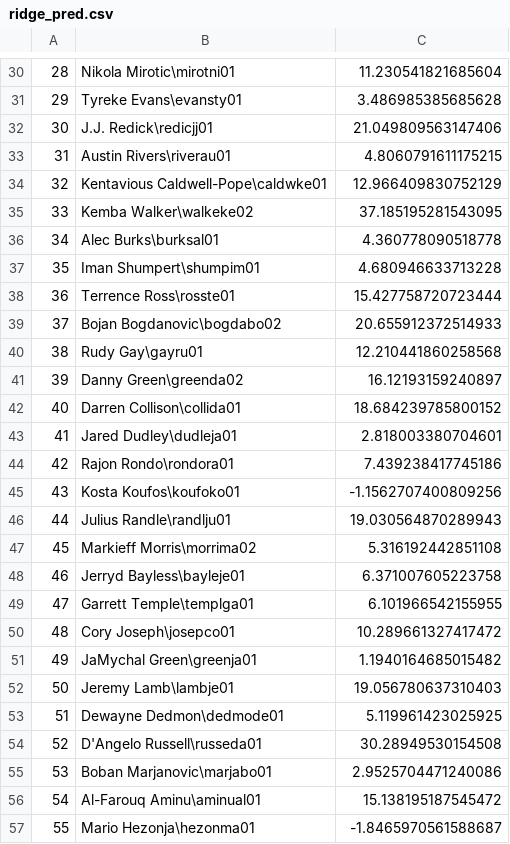
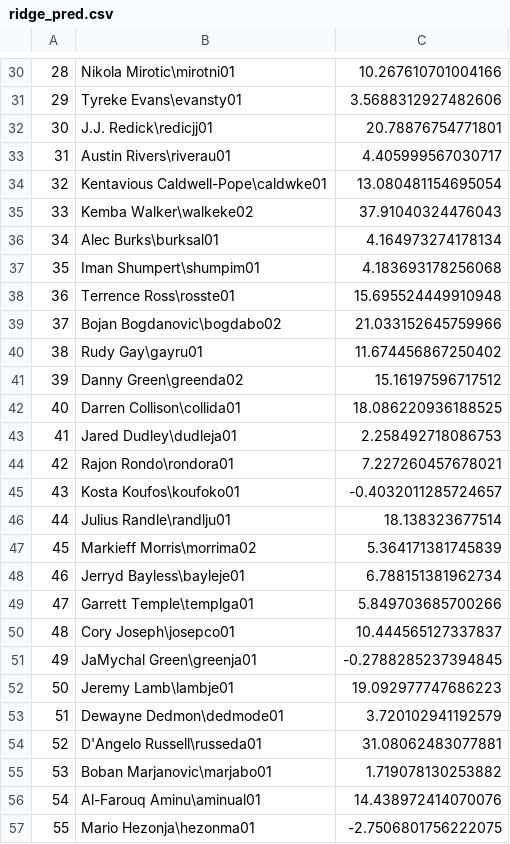
Before and after one commit to jbdave112/nba_salary_prediction, a CSV file: ridge_pred.csv, drawn as a sheet; only a part is shown, gaps mark what is left out; the diff covers the shown part only.

```diff
--- a/ridge_pred.csv
+++ b/ridge_pred.csv
@@ -30,28 +30,28 @@
-28,Nikola Mirotic\mirotni01,11.230541821685604
-29,Tyreke Evans\evansty01,3.486985385685628
-30,J.J. Redick\redicjj01,21.049809563147406
-31,Austin Rivers\riverau01,4.8060791611175215
-32,Kentavious Caldwell-Pope\caldwke01,12.966409830752129
-33,Kemba Walker\walkeke02,37.185195281543095
-34,Alec Burks\burksal01,4.360778090518778
-35,Iman Shumpert\shumpim01,4.680946633713228
-36,Terrence Ross\rosste01,15.427758720723444
-37,Bojan Bogdanovic\bogdabo02,20.655912372514933
-38,Rudy Gay\gayru01,12.210441860258568
-39,Danny Green\greenda02,16.12193159240897
-40,Darren Collison\collida01,18.684239785800152
-41,Jared Dudley\dudleja01,2.818003380704601
-42,Rajon Rondo\rondora01,7.439238417745186
-43,Kosta Koufos\koufoko01,-1.1562707400809256
-44,Julius Randle\randlju01,19.030564870289943
-45,Markieff Morris\morrima02,5.316192442851108
-46,Jerryd Bayless\bayleje01,6.371007605223758
-47,Garrett Temple\templga01,6.101966542155955
-48,Cory Joseph\josepco01,10.289661327417472
-49,JaMychal Green\greenja01,1.1940164685015482
-50,Jeremy Lamb\lambje01,19.056780637310403
-51,Dewayne Dedmon\dedmode01,5.119961423025925
-52,D'Angelo Russell\russeda01,30.28949530154508
-53,Boban Marjanovic\marjabo01,2.9525704471240086
-54,Al-Farouq Aminu\aminual01,15.138195187545472
-55,Mario Hezonja\hezonma01,-1.8465970561588687
+28,Nikola Mirotic\mirotni01,10.267610701004166
+29,Tyreke Evans\evansty01,3.5688312927482606
+30,J.J. Redick\redicjj01,20.78876754771801
+31,Austin Rivers\riverau01,4.405999567030717
+32,Kentavious Caldwell-Pope\caldwke01,13.080481154695054
+33,Kemba Walker\walkeke02,37.91040324476043
+34,Alec Burks\burksal01,4.164973274178134
+35,Iman Shumpert\shumpim01,4.183693178256068
+36,Terrence Ross\rosste01,15.695524449910948
+37,Bojan Bogdanovic\bogdabo02,21.033152645759966
+38,Rudy Gay\gayru01,11.674456867250402
+39,Danny Green\greenda02,15.16197596717512
+40,Darren Collison\collida01,18.086220936188525
+41,Jared Dudley\dudleja01,2.258492718086753
+42,Rajon Rondo\rondora01,7.227260457678021
+43,Kosta Koufos\koufoko01,-0.4032011285724657
+44,Julius Randle\randlju01,18.138323677514
+45,Markieff Morris\morrima02,5.364171381745839
+46,Jerryd Bayless\bayleje01,6.788151381962734
+47,Garrett Temple\templga01,5.849703685700266
+48,Cory Joseph\josepco01,10.444565127337837
+49,JaMychal Green\greenja01,-0.2788285237394845
+50,Jeremy Lamb\lambje01,19.092977747686223
+51,Dewayne Dedmon\dedmode01,3.720102941192579
+52,D'Angelo Russell\russeda01,31.08062483077881
+53,Boban Marjanovic\marjabo01,1.719078130253882
+54,Al-Farouq Aminu\aminual01,14.438972414070076
+55,Mario Hezonja\hezonma01,-2.7506801756222075
```
Also changed, not shown: 156 edited cells elsewhere in this file, lasso_pred.csv, 11 other files.
